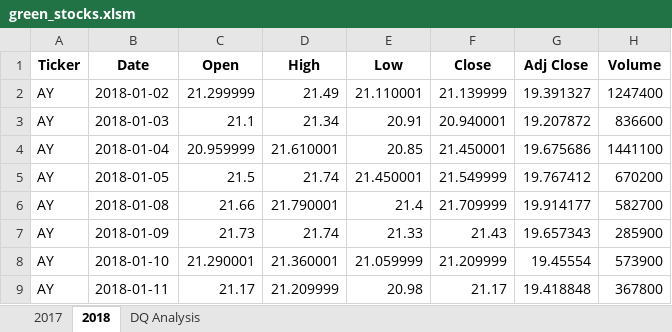
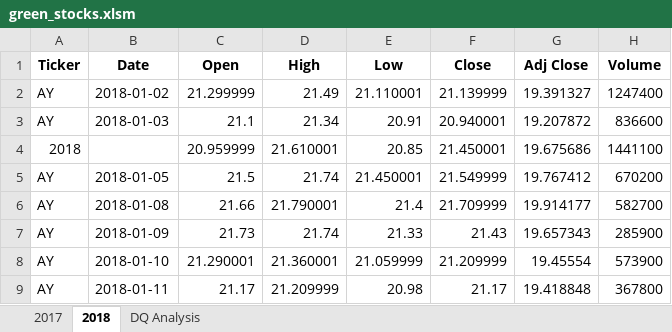
Before and after one commit to rmkeire/stock-analysis, an Excel workbook: green_stocks.xlsm, sheet 2018, drawn as a sheet; only a part is shown; values as stored, in another font and other column widths than the file's, no borders; the diff names each change by its address in the sheet, - before the commit and + after, or states it on an @@ line.

```diff
--- a/green_stocks.xlsm (sheet 2018)
+++ b/green_stocks.xlsm (sheet 2018)
-A4 (Ticker): AY
+A4 (Ticker): 2018
-B4 (Date): 2018-01-04
+B4 (Date): (empty)
```
Also changed, not shown: sheet DQ Analysis, 1 other file.
